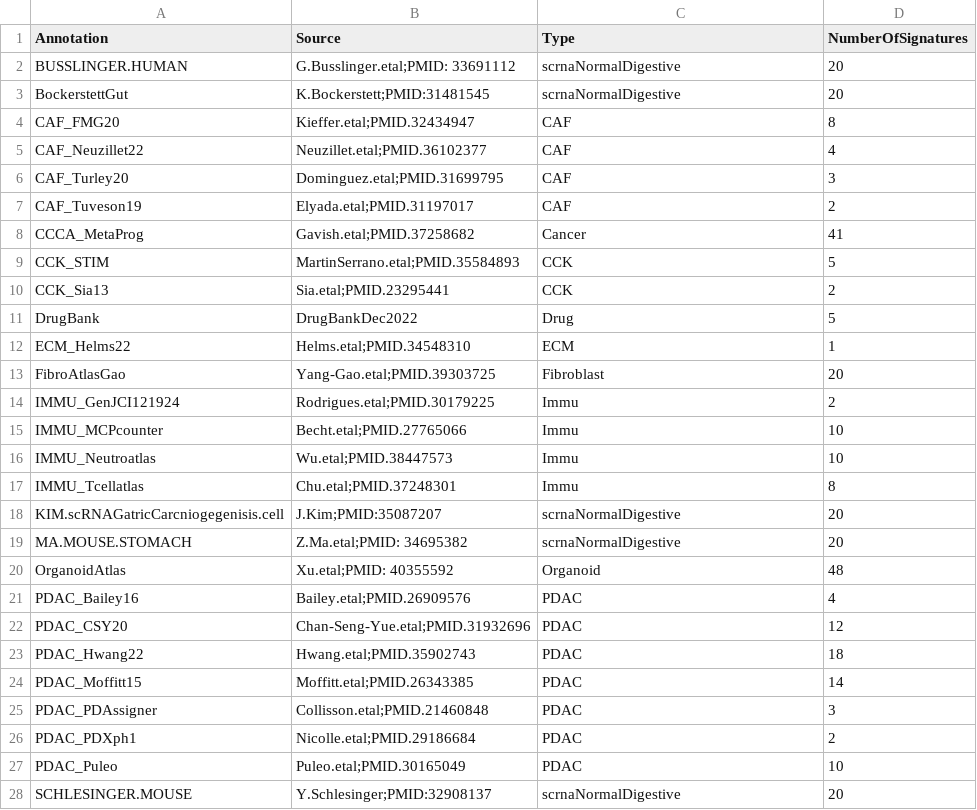
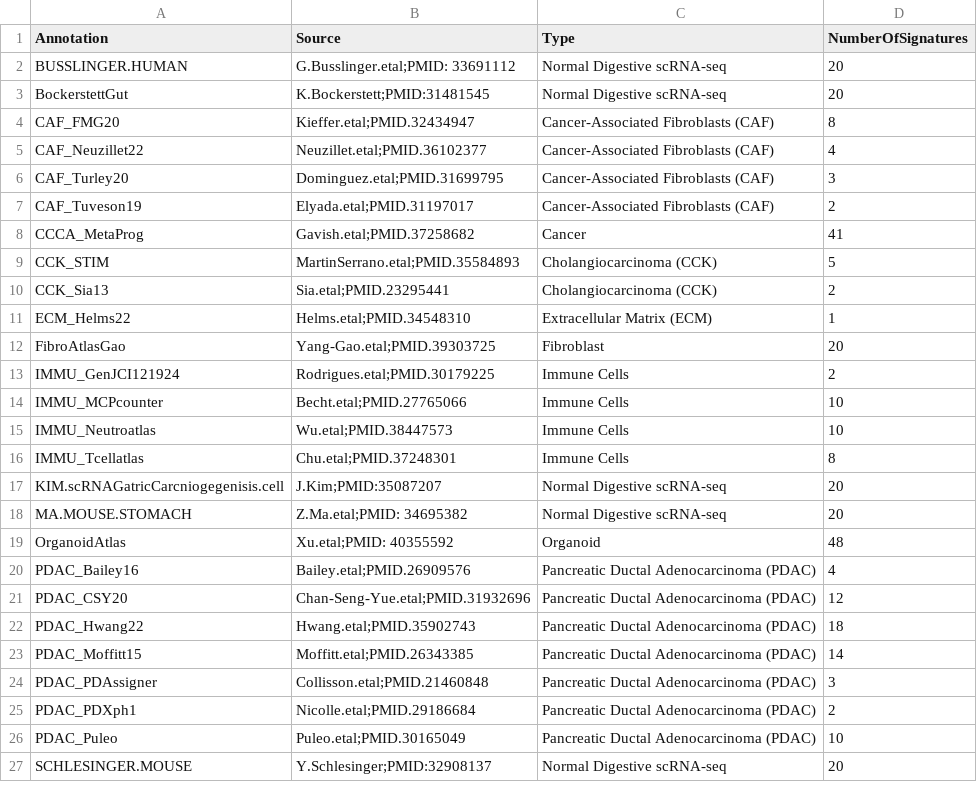
Before and after one commit to GeNeHetX/CancerRNASig, a CSV file: data-raw/sigs_summary.csv, drawn as a sheet; only a part is shown; the diff covers the shown part only.

Commit message:
Update geneset data

```diff
--- a/data-raw/sigs_summary.csv
+++ b/data-raw/sigs_summary.csv
@@ -1,28 +1,27 @@
 "Annotation","Source","Type","NumberOfSignatures"
-"BUSSLINGER.HUMAN","G.Busslinger.etal;PMID: 33691112","scrnaNormalDigestive",20
-"BockerstettGut","K.Bockerstett;PMID:31481545","scrnaNormalDigestive",20
-"CAF_FMG20","Kieffer.etal;PMID.32434947","CAF",8
-"CAF_Neuzillet22","Neuzillet.etal;PMID.36102377","CAF",4
-"CAF_Turley20","Dominguez.etal;PMID.31699795","CAF",3
-"CAF_Tuveson19","Elyada.etal;PMID.31197017","CAF",2
+"BUSSLINGER.HUMAN","G.Busslinger.etal;PMID: 33691112","Normal Digestive scRNA-seq",20
+"BockerstettGut","K.Bockerstett;PMID:31481545","Normal Digestive scRNA-seq",20
+"CAF_FMG20","Kieffer.etal;PMID.32434947","Cancer-Associated Fibroblasts (CAF)",8
+"CAF_Neuzillet22","Neuzillet.etal;PMID.36102377","Cancer-Associated Fibroblasts (CAF)",4
+"CAF_Turley20","Dominguez.etal;PMID.31699795","Cancer-Associated Fibroblasts (CAF)",3
+"CAF_Tuveson19","Elyada.etal;PMID.31197017","Cancer-Associated Fibroblasts (CAF)",2
 "CCCA_MetaProg","Gavish.etal;PMID.37258682","Cancer",41
-"CCK_STIM","MartinSerrano.etal;PMID.35584893","CCK",5
-"CCK_Sia13","Sia.etal;PMID.23295441","CCK",2
-"DrugBank","DrugBankDec2022","Drug",5
-"ECM_Helms22","Helms.etal;PMID.34548310","ECM",1
+"CCK_STIM","MartinSerrano.etal;PMID.35584893","Cholangiocarcinoma (CCK)",5
+"CCK_Sia13","Sia.etal;PMID.23295441","Cholangiocarcinoma (CCK)",2
+"ECM_Helms22","Helms.etal;PMID.34548310","Extracellular Matrix (ECM)",1
 "FibroAtlasGao","Yang-Gao.etal;PMID.39303725","Fibroblast",20
-"IMMU_GenJCI121924","Rodrigues.etal;PMID.30179225","Immu",2
-"IMMU_MCPcounter","Becht.etal;PMID.27765066","Immu",10
-"IMMU_Neutroatlas","Wu.etal;PMID.38447573","Immu",10
-"IMMU_Tcellatlas","Chu.etal;PMID.37248301","Immu",8
-"KIM.scRNAGatricCarcniogegenisis.cell","J.Kim;PMID:35087207","scrnaNormalDigestive",20
-"MA.MOUSE.STOMACH","Z.Ma.etal;PMID: 34695382","scrnaNormalDigestive",20
+"IMMU_GenJCI121924","Rodrigues.etal;PMID.30179225","Immune Cells",2
+"IMMU_MCPcounter","Becht.etal;PMID.27765066","Immune Cells",10
+"IMMU_Neutroatlas","Wu.etal;PMID.38447573","Immune Cells",10
+"IMMU_Tcellatlas","Chu.etal;PMID.37248301","Immune Cells",8
+"KIM.scRNAGatricCarcniogegenisis.cell","J.Kim;PMID:35087207","Normal Digestive scRNA-seq",20
+"MA.MOUSE.STOMACH","Z.Ma.etal;PMID: 34695382","Normal Digestive scRNA-seq",20
 "OrganoidAtlas","Xu.etal;PMID: 40355592","Organoid",48
-"PDAC_Bailey16","Bailey.etal;PMID.26909576","PDAC",4
-"PDAC_CSY20","Chan-Seng-Yue.etal;PMID.31932696","PDAC",12
-"PDAC_Hwang22","Hwang.etal;PMID.35902743","PDAC",18
-"PDAC_Moffitt15","Moffitt.etal;PMID.26343385","PDAC",14
-"PDAC_PDAssigner","Collisson.etal;PMID.21460848","PDAC",3
-"PDAC_PDXph1","Nicolle.etal;PMID.29186684","PDAC",2
-"PDAC_Puleo","Puleo.etal;PMID.30165049","PDAC",10
-"SCHLESINGER.MOUSE","Y.Schlesinger;PMID:32908137","scrnaNormalDigestive",20
+"PDAC_Bailey16","Bailey.etal;PMID.26909576","Pancreatic Ductal Adenocarcinoma (PDAC)",4
+"PDAC_CSY20","Chan-Seng-Yue.etal;PMID.31932696","Pancreatic Ductal Adenocarcinoma (PDAC)",12
+"PDAC_Hwang22","Hwang.etal;PMID.35902743","Pancreatic Ductal Adenocarcinoma (PDAC)",18
+"PDAC_Moffitt15","Moffitt.etal;PMID.26343385","Pancreatic Ductal Adenocarcinoma (PDAC)",14
+"PDAC_PDAssigner","Collisson.etal;PMID.21460848","Pancreatic Ductal Adenocarcinoma (PDAC)",3
+"PDAC_PDXph1","Nicolle.etal;PMID.29186684","Pancreatic Ductal Adenocarcinoma (PDAC)",2
+"PDAC_Puleo","Puleo.etal;PMID.30165049","Pancreatic Ductal Adenocarcinoma (PDAC)",10
+"SCHLESINGER.MOUSE","Y.Schlesinger;PMID:32908137","Normal Digestive scRNA-seq",20
```
Also changed, not shown: 3 edited cells elsewhere in this file, 2 other files.
